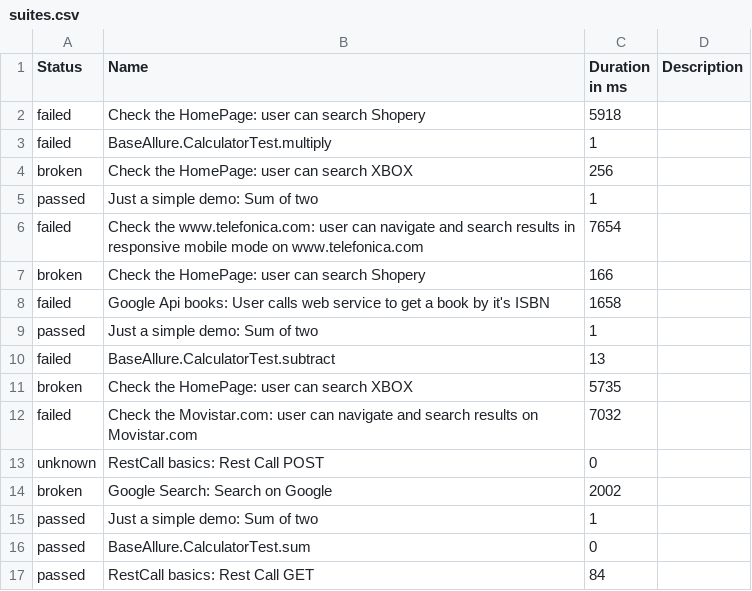
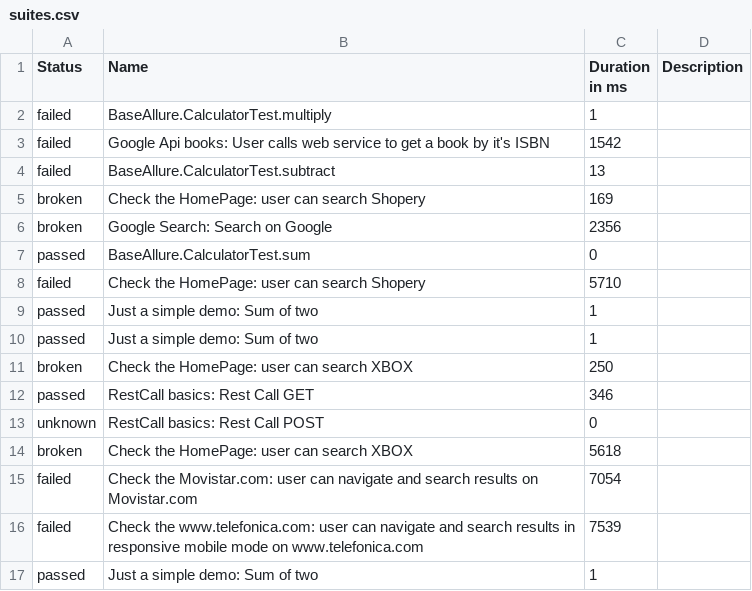
Before and after one commit to Victor-Jenkins/MASTER_Selenium_Allure, a CSV file: data/suites.csv, drawn as a sheet.

```diff
--- a/data/suites.csv
+++ b/data/suites.csv
@@ -1,17 +1,17 @@
 "Status","Name","Duration in ms","Description"
-"failed","Check the HomePage: user can search Shopery","5918",""
 "failed","BaseAllure.CalculatorTest.multiply","1",""
-"broken","Check the HomePage: user can search XBOX","256",""
+"failed","Google Api books: User calls web service to get a book by it's ISBN","1542",""
+"failed","BaseAllure.CalculatorTest.subtract","13",""
+"broken","Check the HomePage: user can search Shopery","169",""
+"broken","Google Search: Search on Google","2356",""
+"passed","BaseAllure.CalculatorTest.sum","0",""
+"failed","Check the HomePage: user can search Shopery","5710",""
 "passed","Just a simple demo: Sum of two","1",""
-"failed","Check the www.telefonica.com: user can navigate and search results in responsive mobile mode on www.telefonica.com","7654",""
-"broken","Check the HomePage: user can search Shopery","166",""
-"failed","Google Api books: User calls web service to get a book by it's ISBN","1658",""
 "passed","Just a simple demo: Sum of two","1",""
-"failed","BaseAllure.CalculatorTest.subtract","13",""
-"broken","Check the HomePage: user can search XBOX","5735",""
-"failed","Check the Movistar.com: user can navigate and search results on Movistar.com","7032",""
+"broken","Check the HomePage: user can search XBOX","250",""
+"passed","RestCall basics: Rest Call GET","346",""
 "unknown","RestCall basics: Rest Call POST","0",""
-"broken","Google Search: Search on Google","2002",""
+"broken","Check the HomePage: user can search XBOX","5618",""
+"failed","Check the Movistar.com: user can navigate and search results on Movistar.com","7054",""
+"failed","Check the www.telefonica.com: user can navigate and search results in responsive mobile mode on www.telefonica.com","7539",""
 "passed","Just a simple demo: Sum of two","1",""
-"passed","BaseAllure.CalculatorTest.sum","0",""
-"passed","RestCall basics: Rest Call GET","84",""
```
Also changed, not shown: data/behaviors.csv, 44 other files.
